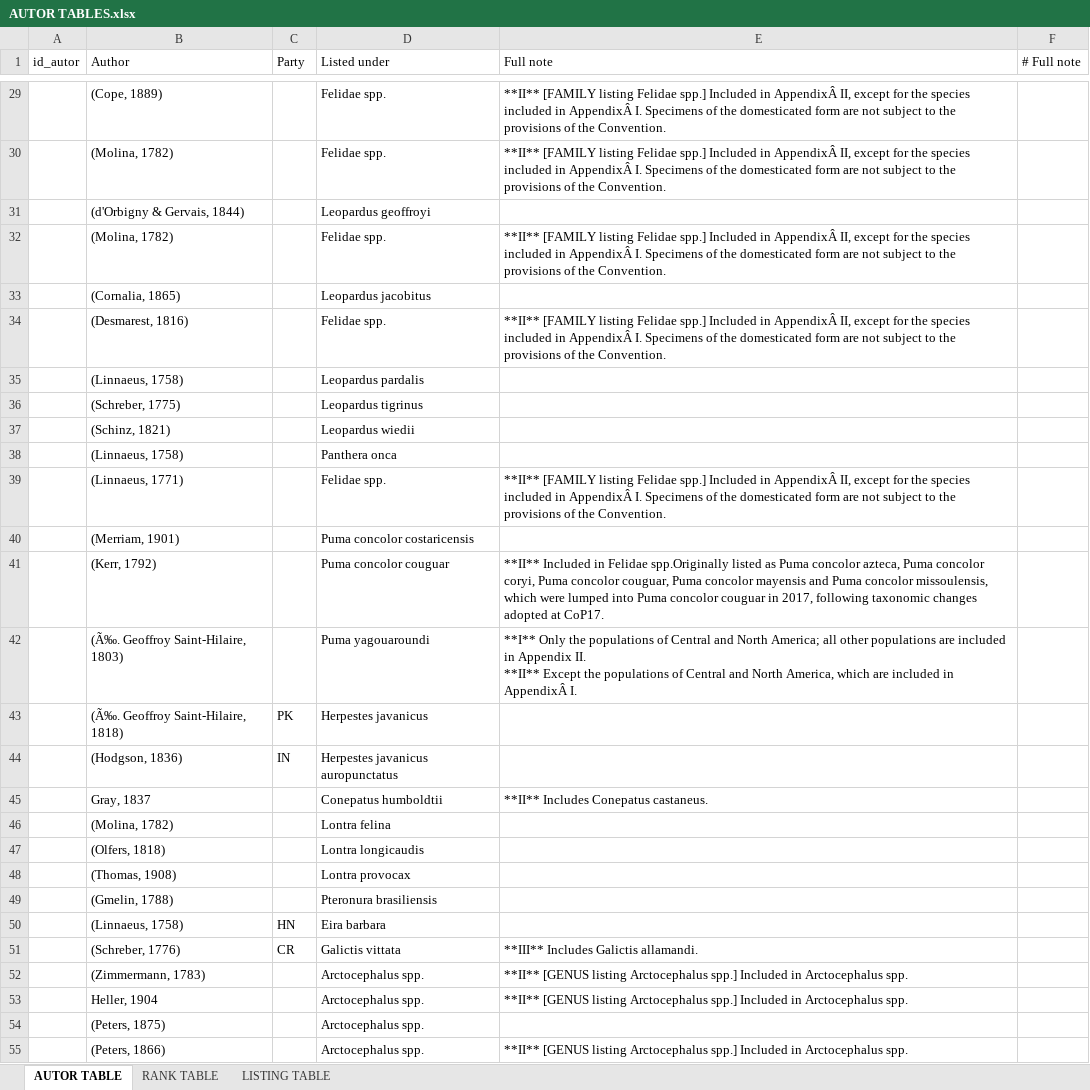
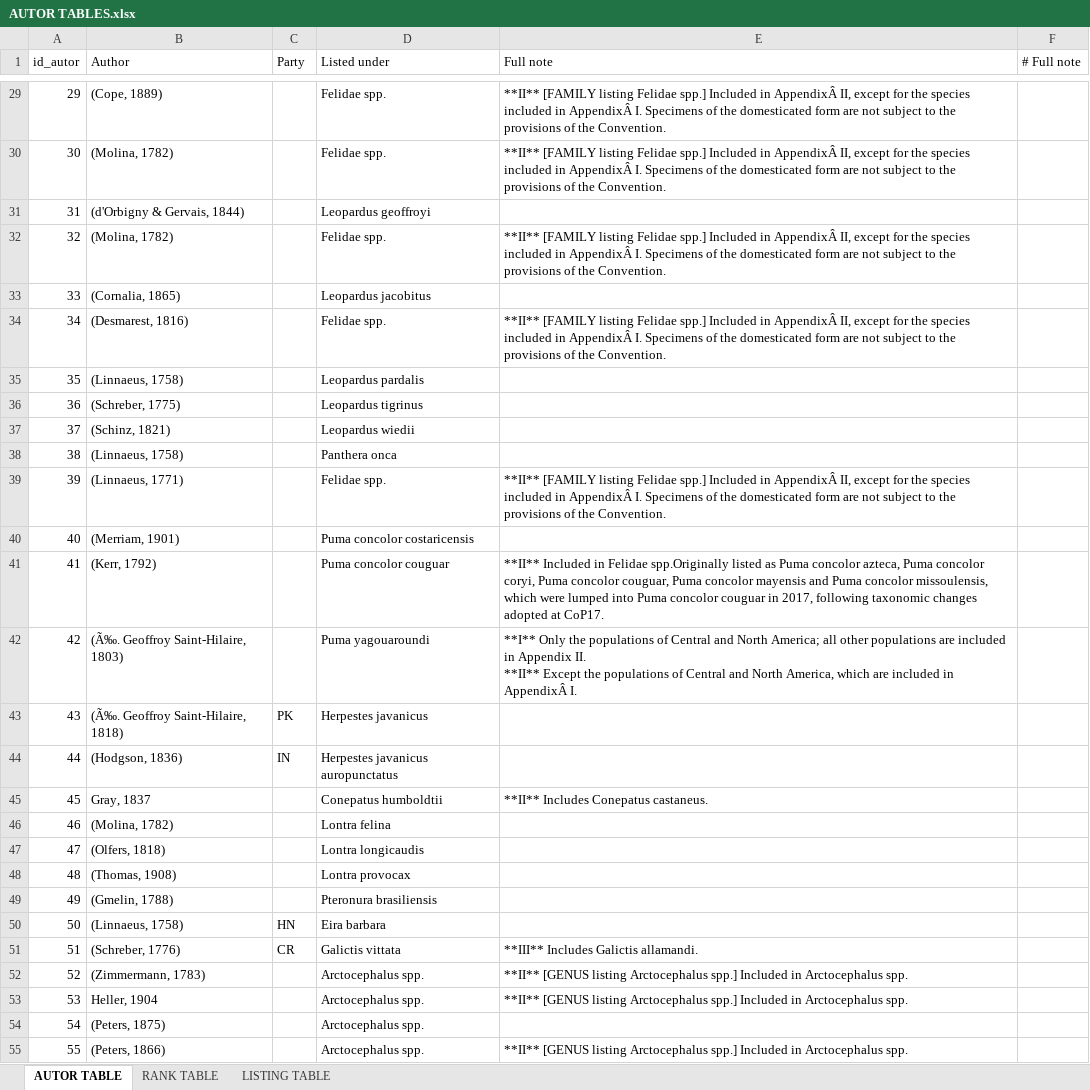
Before and after one commit to ArturoCesar/BD-Species, an Excel workbook: Base de Datos/TABLES/AUTOR TALBES/AUTOR TABLES.xlsx, sheet AUTOR TABLE, drawn as a sheet; only a part is shown, gaps mark what is left out; values as stored, in another font and other column widths than the file's, no borders; the diff covers the shown part only; the diff names each change by its address in the sheet, - before the commit and + after, or states it on an @@ line.

```diff
--- a/Base de Datos/TABLES/AUTOR TALBES/AUTOR TABLES.xlsx (sheet AUTOR TABLE)
+++ b/Base de Datos/TABLES/AUTOR TALBES/AUTOR TABLES.xlsx (sheet AUTOR TABLE)
-A29 (id_autor): (empty)
+A29 (id_autor): 29
-A30 (id_autor): (empty)
+A30 (id_autor): 30
-A31 (id_autor): (empty)
+A31 (id_autor): 31
-A32 (id_autor): (empty)
+A32 (id_autor): 32
-A33 (id_autor): (empty)
+A33 (id_autor): 33
-A34 (id_autor): (empty)
+A34 (id_autor): 34
-A35 (id_autor): (empty)
+A35 (id_autor): 35
-A36 (id_autor): (empty)
+A36 (id_autor): 36
-A37 (id_autor): (empty)
+A37 (id_autor): 37
-A38 (id_autor): (empty)
+A38 (id_autor): 38
-A39 (id_autor): (empty)
+A39 (id_autor): 39
-A40 (id_autor): (empty)
+A40 (id_autor): 40
-A41 (id_autor): (empty)
+A41 (id_autor): 41
-A42 (id_autor): (empty)
+A42 (id_autor): 42
-A43 (id_autor): (empty)
+A43 (id_autor): 43
-A44 (id_autor): (empty)
+A44 (id_autor): 44
-A45 (id_autor): (empty)
+A45 (id_autor): 45
-A46 (id_autor): (empty)
+A46 (id_autor): 46
-A47 (id_autor): (empty)
+A47 (id_autor): 47
-A48 (id_autor): (empty)
+A48 (id_autor): 48
-A49 (id_autor): (empty)
+A49 (id_autor): 49
-A50 (id_autor): (empty)
+A50 (id_autor): 50
-A51 (id_autor): (empty)
+A51 (id_autor): 51
-A52 (id_autor): (empty)
+A52 (id_autor): 52
-A53 (id_autor): (empty)
+A53 (id_autor): 53
-A54 (id_autor): (empty)
+A54 (id_autor): 54
-A55 (id_autor): (empty)
+A55 (id_autor): 55
```
Also changed, not shown: 1638 edited cells elsewhere in this sheet.
